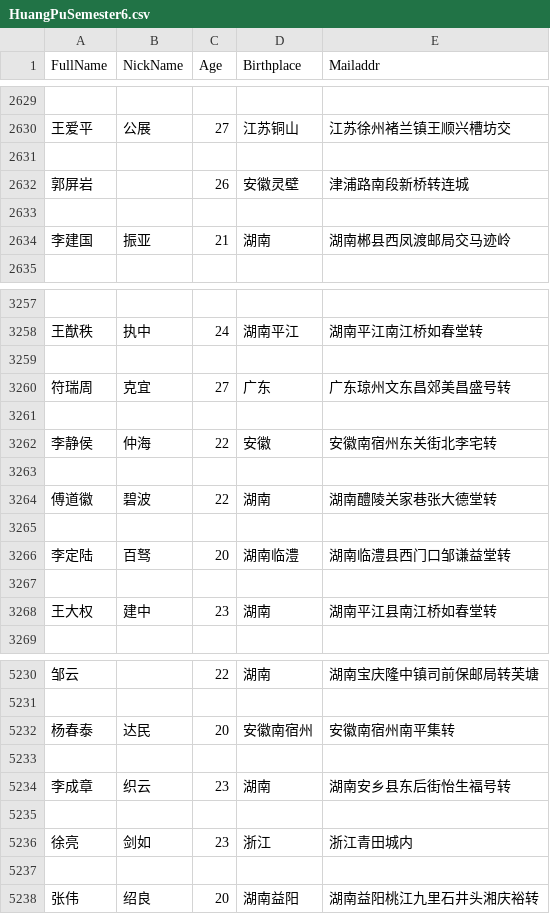
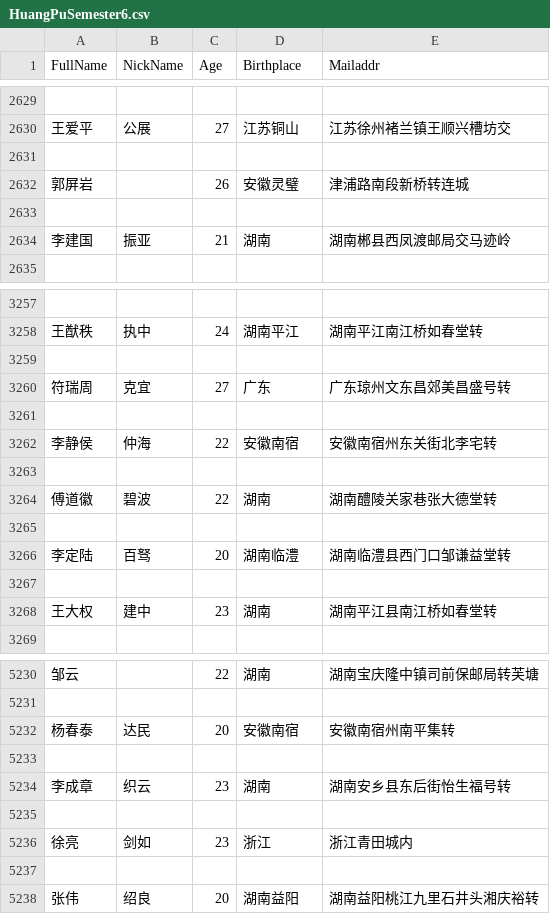
Before and after one commit to MikeJufa/HuangPu_Qlik_Rpt, a CSV file: SourceData/HuangPuSemester6.csv, drawn as a sheet; only a part is shown, gaps mark what is left out; the diff covers the shown part only.

```diff
--- a/SourceData/HuangPuSemester6.csv
+++ b/SourceData/HuangPuSemester6.csv
@@ -2631,3 +2631,3 @@ FullName,NickName,Age,Birthplace,Mailaddr
 
-郭屏岩,,26,安徽灵壁,津浦路南段新桥转连城
+郭屏岩,,26,安徽灵璧,津浦路南段新桥转连城
 
@@ -3261,3 +3261,3 @@ FullName,NickName,Age,Birthplace,Mailaddr
 
-李静侯,仲海,22,安徽,安徽南宿州东关街北李宅转
+李静侯,仲海,22,安徽南宿,安徽南宿州东关街北李宅转
 
@@ -5231,3 +5231,3 @@ FullName,NickName,Age,Birthplace,Mailaddr
 
-杨春泰,达民,20,安徽南宿州,安徽南宿州南平集转
+杨春泰,达民,20,安徽南宿,安徽南宿州南平集转
 
```
Also changed, not shown: 7 edited cells elsewhere in this file, SourceData/HuangPuSemester1Team1.csv, SourceData/HuangPuSemester1Team3.csv, 8 other files.
